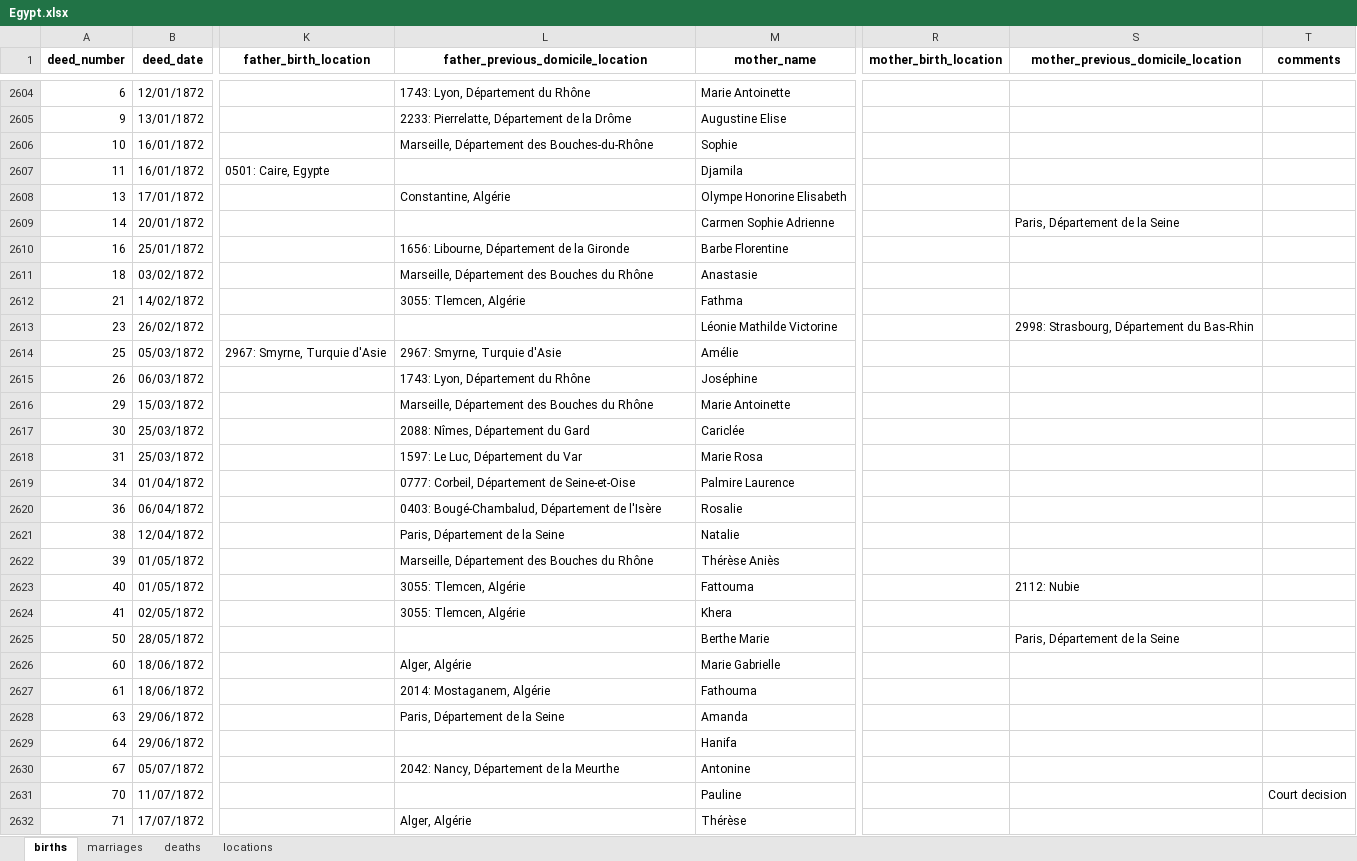
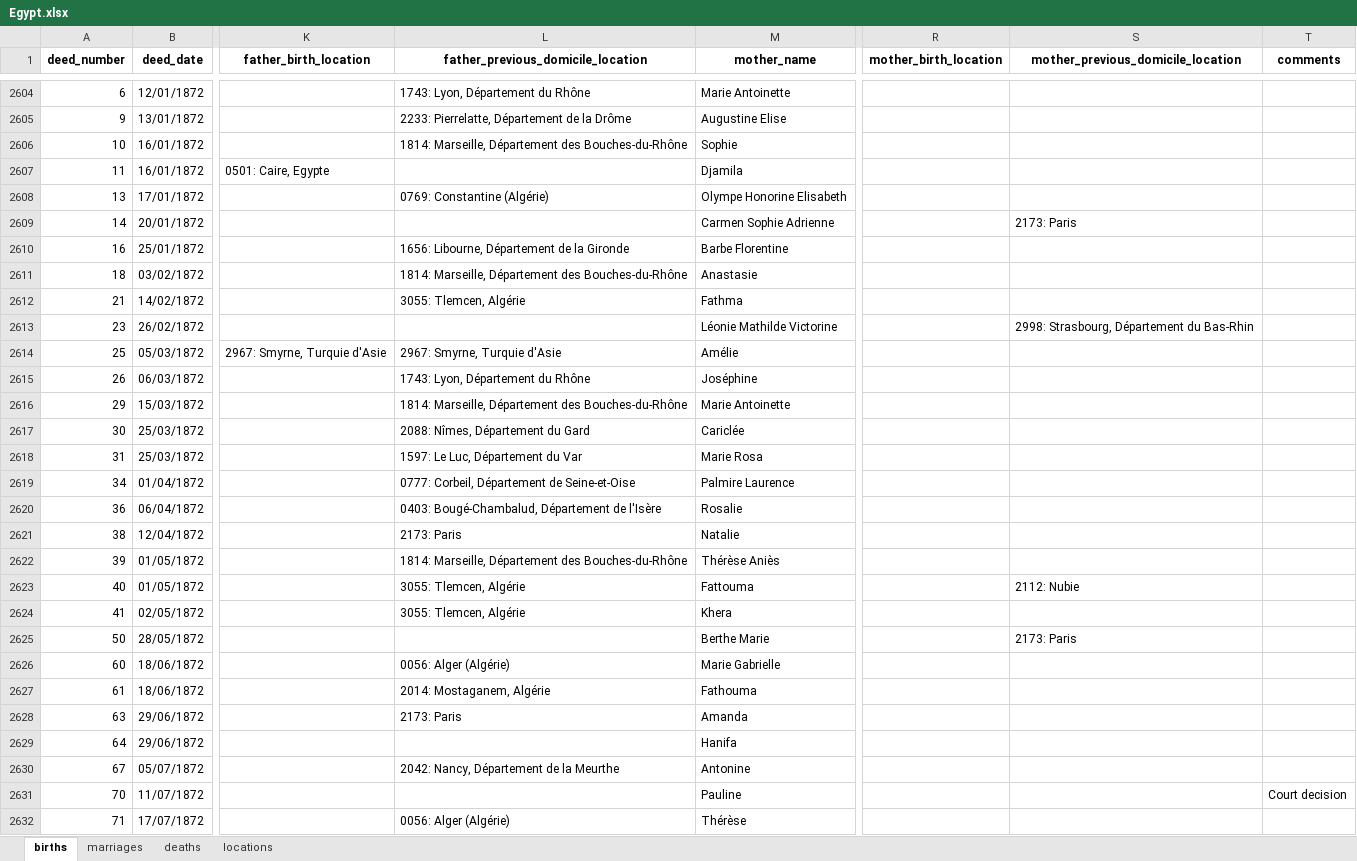
Before and after one commit to kingsdigitallab/etat-civil-django, an Excel workbook: data/raw/Egypt.xlsx, sheet births, drawn as a sheet; only a part is shown, gaps mark what is left out; values as stored, in another font and other column widths than the file's, no borders; charts and pictures not drawn; the diff covers the shown part only; the diff names each change by its address in the sheet, - before the commit and + after, or states it on an @@ line.

```diff
--- a/data/raw/Egypt.xlsx (sheet births)
+++ b/data/raw/Egypt.xlsx (sheet births)
-L2606: Marseille, Département…
+L2606: 1814: Marseille, Département…
-L2608: Constantine, Algérie
+L2608: 0769: Constantine (Algérie)
-S2609: Paris, Département de la Seine
+S2609: 2173: Paris
-L2611: Marseille, Département des Bouches du Rhône
+L2611: 1814: Marseille, Département des Bouches-du-Rhône
-L2616: Marseille, Département des Bouches du Rhône
+L2616: 1814: Marseille, Département des Bouches-du-Rhône
-L2621: Paris, Département de la Seine
+L2621: 2173: Paris
-L2622: Marseille, Département des Bouches du Rhône
+L2622: 1814: Marseille, Département des Bouches-du-Rhône
-S2625: Paris, Département de la Seine
+S2625: 2173: Paris
-L2626: Alger, Algérie
+L2626: 0056: Alger (Algérie)
-L2628: Paris, Département de la Seine
+L2628: 2173: Paris
-L2632: Alger, Algérie
+L2632: 0056: Alger (Algérie)
```
Also changed, not shown: 1050 edited cells elsewhere in this sheet, sheet marriages, sheet locations, sheet deaths, formulas that keep their value.
